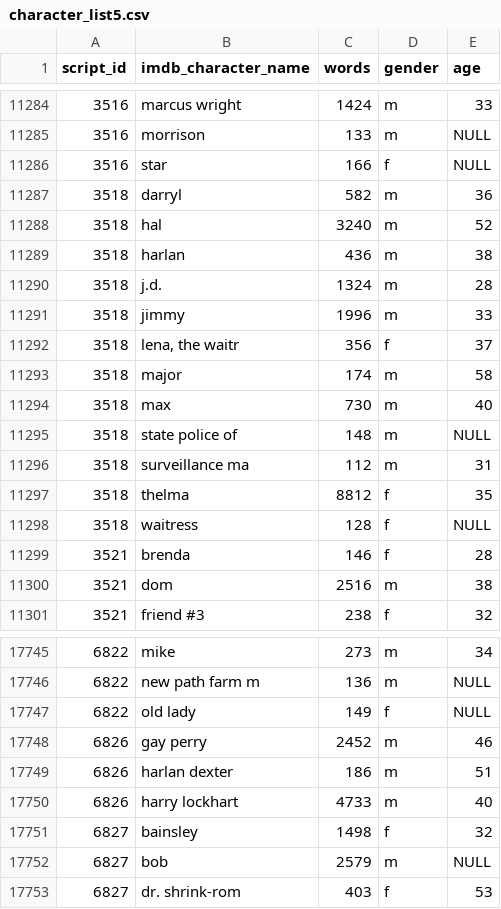
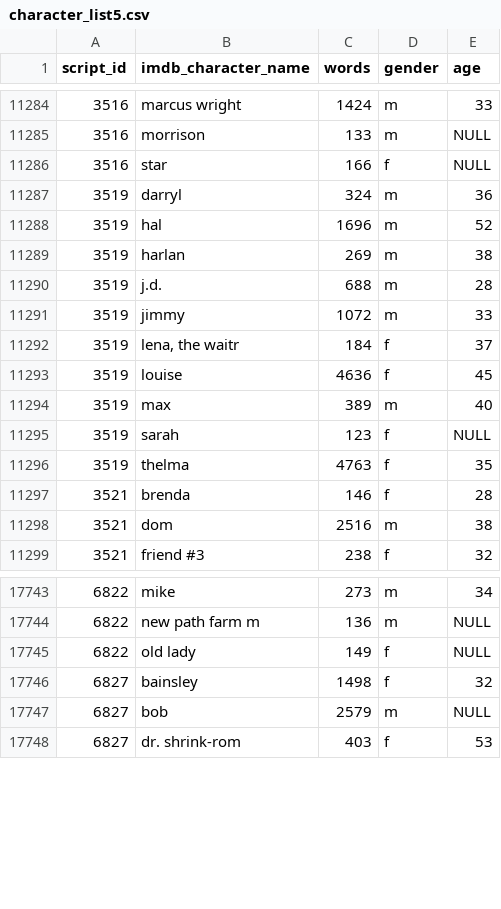
Before and after one commit to tkfu/scripts, a CSV file: data/character_list5.csv, drawn as a sheet; only a part is shown, gaps mark what is left out.

```diff
--- a/data/character_list5.csv
+++ b/data/character_list5.csv
@@ -11286,14 +11286,12 @@
 3516,"star",166,"f",NULL
-3518,"darryl",582,"m",36
-3518,"hal",3240,"m",52
-3518,"harlan",436,"m",38
-3518,"j.d.",1324,"m",28
-3518,"jimmy",1996,"m",33
-3518,"lena, the waitr",356,"f",37
-3518,"major",174,"m",58
-3518,"max",730,"m",40
-3518,"state police of",148,"m",NULL
-3518,"surveillance ma",112,"m",31
-3518,"thelma",8812,"f",35
-3518,"waitress",128,"f",NULL
+3519,"darryl",324,"m",36
+3519,"hal",1696,"m",52
+3519,"harlan",269,"m",38
+3519,"j.d.",688,"m",28
+3519,"jimmy",1072,"m",33
+3519,"lena, the waitr",184,"f",37
+3519,"louise",4636,"f",45
+3519,"max",389,"m",40
+3519,"sarah",123,"f",NULL
+3519,"thelma",4763,"f",35
 3521,"brenda",146,"f",28
@@ -17747,5 +17745,2 @@
 6822,"old lady",149,"f",NULL
-6826,"gay perry",2452,"m",46
-6826,"harlan dexter",186,"m",51
-6826,"harry lockhart",4733,"m",40
 6827,"bainsley",1498,"f",32
```
Also changed, not shown: data/meta_data7.csv.
